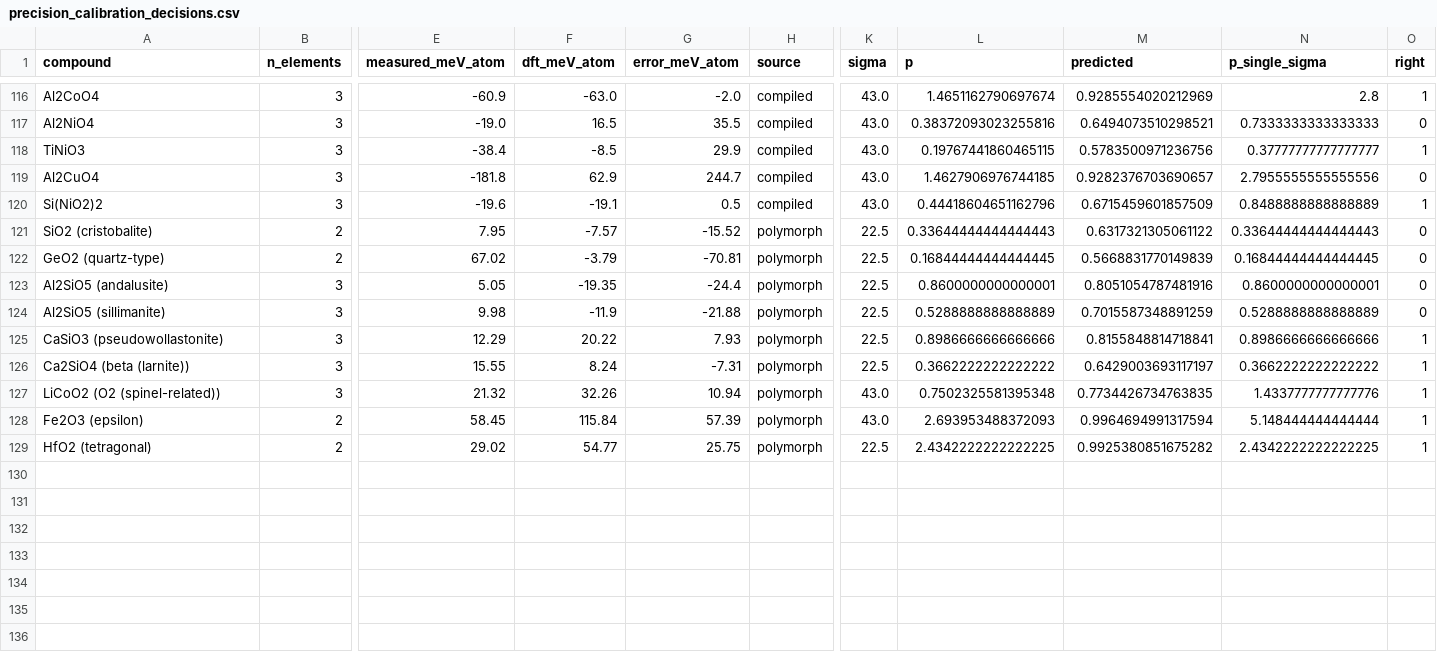
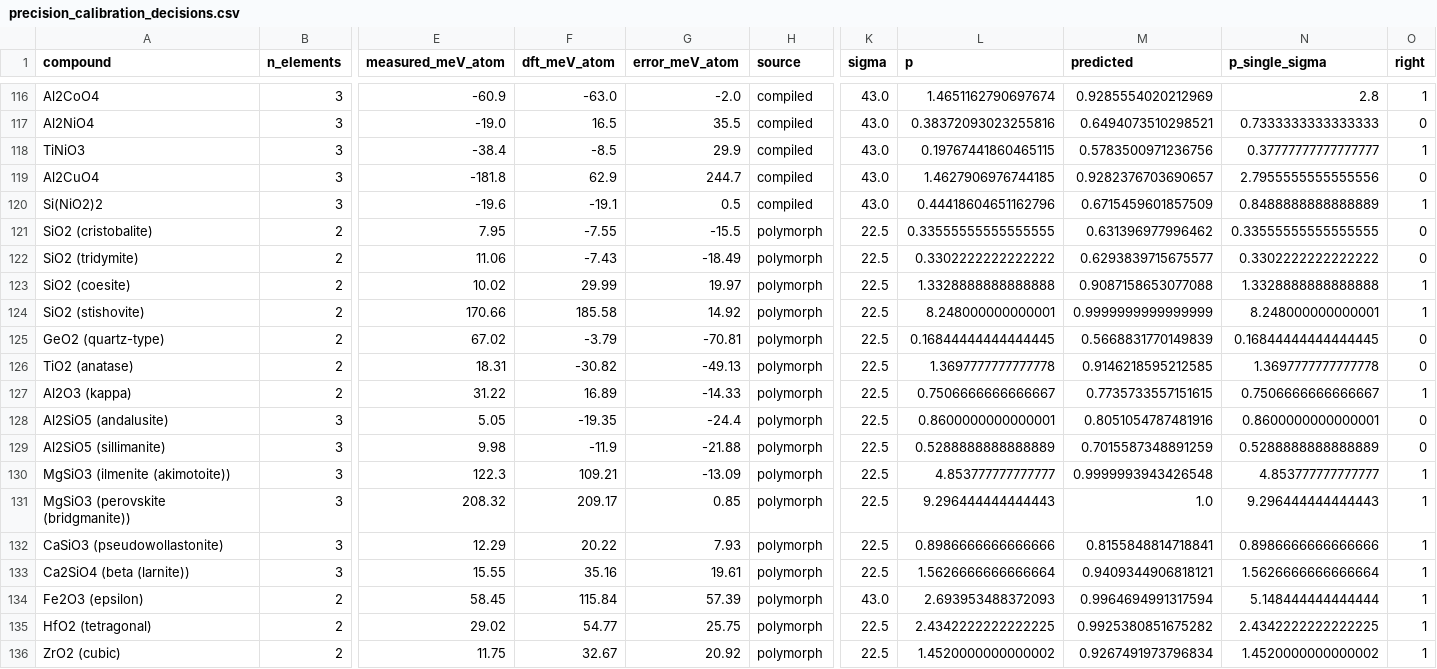
Before and after one commit to odinzen/metastability-precision, a CSV file: results/precision_calibration_decisions.csv, drawn as a sheet; only a part is shown, gaps mark what is left out; removed rows and columns are numbered as before the commit, all else as after; rows hold the shown columns only; the diff names each change by its address in the sheet, - before the commit and + after, or states it on an @@ line.

```diff
--- a/results/precision_calibration_decisions.csv
+++ b/results/precision_calibration_decisions.csv
-F121 (dft_meV_atom): -7.57
+F121 (dft_meV_atom): -7.55
-G121 (error_meV_atom): -15.52
+G121 (error_meV_atom): -15.5
-L121 (p): 0.33644444444444443
+L121 (p): 0.33555555555555555
-M121 (predicted): 0.6317321305061122
+M121 (predicted): 0.631396977996462
-N121 (p_single_sigma): 0.33644444444444443
+N121 (p_single_sigma): 0.33555555555555555
+row 122: SiO2 (tridymite) | 2 | 11.06 | -7.43 | -18.49 | polymorph | 22.5 | 0.3302222222222222 | 0.6293839715675577 | 0.3302222222222222 | 0
+row 123: SiO2 (coesite) | 2 | 10.02 | 29.99 | 19.97 | polymorph | 22.5 | 1.3328888888888888 | 0.9087158653077088 | 1.3328888888888888 | 1
+row 124: SiO2 (stishovite) | 2 | 170.66 | 185.58 | 14.92 | polymorph | 22.5 | 8.248000000000001 | 0.9999999999999999 | 8.248000000000001 | 1
+row 126: TiO2 (anatase) | 2 | 18.31 | -30.82 | -49.13 | polymorph | 22.5 | 1.3697777777777778 | 0.9146218595212585 | 1.3697777777777778 | 0
+row 127: Al2O3 (kappa) | 2 | 31.22 | 16.89 | -14.33 | polymorph | 22.5 | 0.7506666666666667 | 0.7735733557151615 | 0.7506666666666667 | 1
+row 130: MgSiO3 (ilmenite (akimotoite)) | 3 | 122.3 | 109.21 | -13.09 | polymorph | 22.5 | 4.853777777777777 | 0.9999993943426548 | 4.853777777777777 | 1
+row 131: MgSiO3 (perovskite (bridgmanite)) | 3 | 208.32 | 209.17 | 0.85 | polymorph | 22.5 | 9.296444444444443 | 1.0 | 9.296444444444443 | 1
-F133 (dft_meV_atom): 8.24
+F133 (dft_meV_atom): 35.16
-G133 (error_meV_atom): -7.31
+G133 (error_meV_atom): 19.61
-L133 (p): 0.3662222222222222
+L133 (p): 1.5626666666666664
-M133 (predicted): 0.6429003693117197
+M133 (predicted): 0.9409344906818121
-N133 (p_single_sigma): 0.3662222222222222
+N133 (p_single_sigma): 1.5626666666666664
-row 127: LiCoO2 (O2 (spinel-related)) | 3 | 21.32 | 32.26 | 10.94 | polymorph | 43.0 | 0.7502325581395348 | 0.7734426734763835 | 1.4337777777777776 | 1
+row 136: ZrO2 (cubic) | 2 | 11.75 | 32.67 | 20.92 | polymorph | 22.5 | 1.4520000000000002 | 0.9267491973796834 | 1.4520000000000002 | 1
```
Also changed, not shown: results/polymorph_decisions.csv, results/polymorph_measured.csv, 5 other files.
